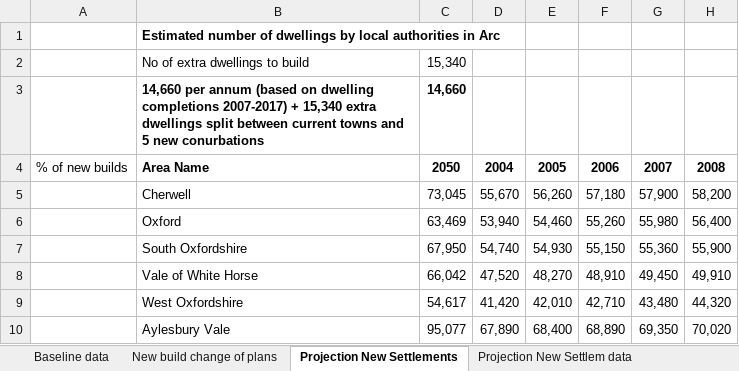
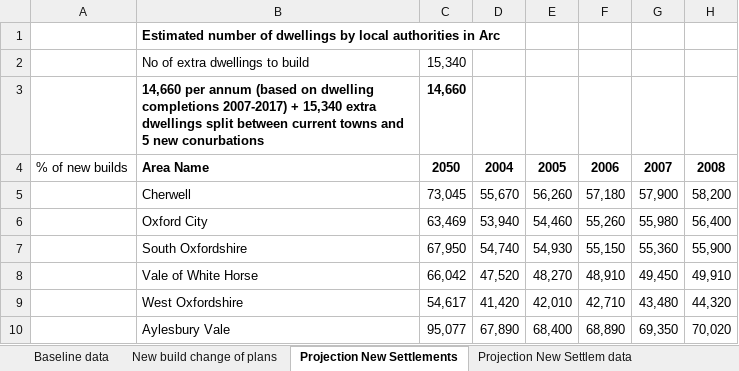
Before and after one commit to nismod/arc-dwellings, an Excel workbook: data_as_provided/Scenario New Settlements - Dwelling+Employment projections.xlsx, sheet Projection New Settlements, drawn as a sheet; only a part is shown; values as stored, in another font and other column widths than the file's, no borders; the diff names each change by its address in the sheet, - before the commit and + after, or states it on an @@ line.

```diff
--- a/data_as_provided/Scenario New Settlements - Dwelling+Employment projections.xlsx (sheet Projection New Settlements)
+++ b/data_as_provided/Scenario New Settlements - Dwelling+Employment projections.xlsx (sheet Projection New Settlements)
-B6: Oxford
+B6: Oxford City
```
Also changed, not shown: charts or pictures, data_as_provided/Scenario Expansion - Dwelling+Employment projections.xlsx, 3 other files.
